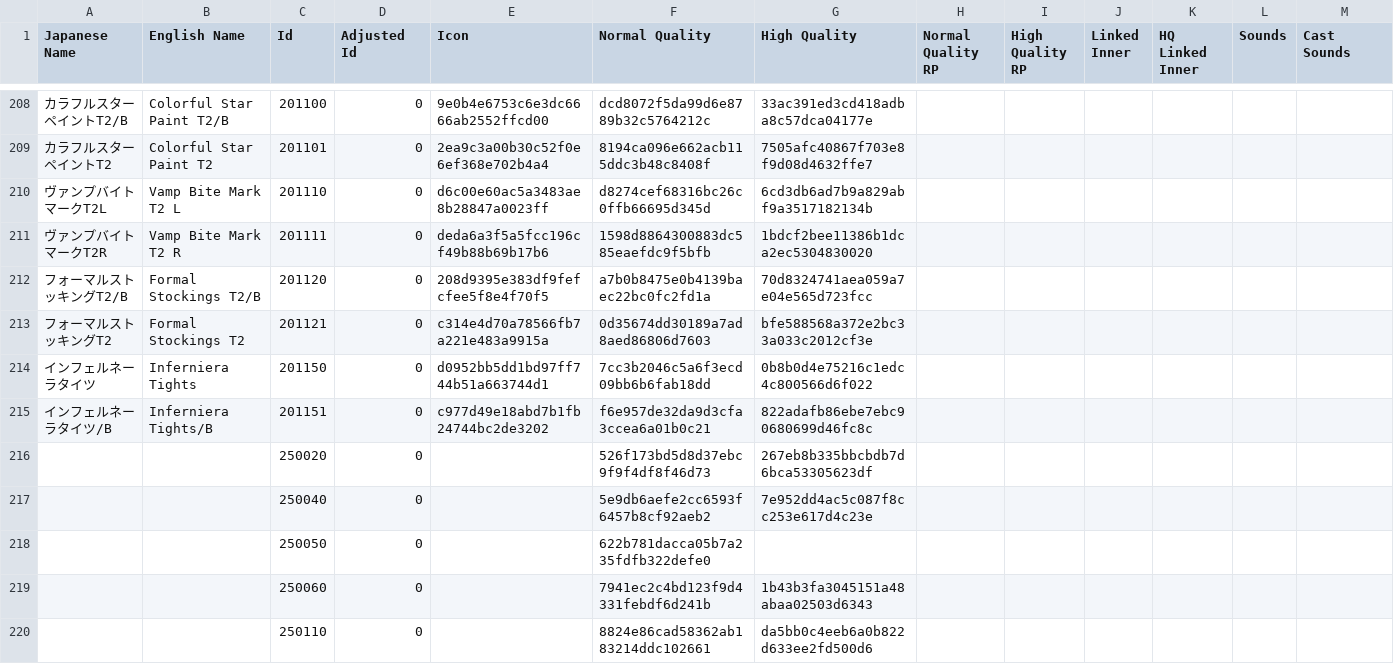
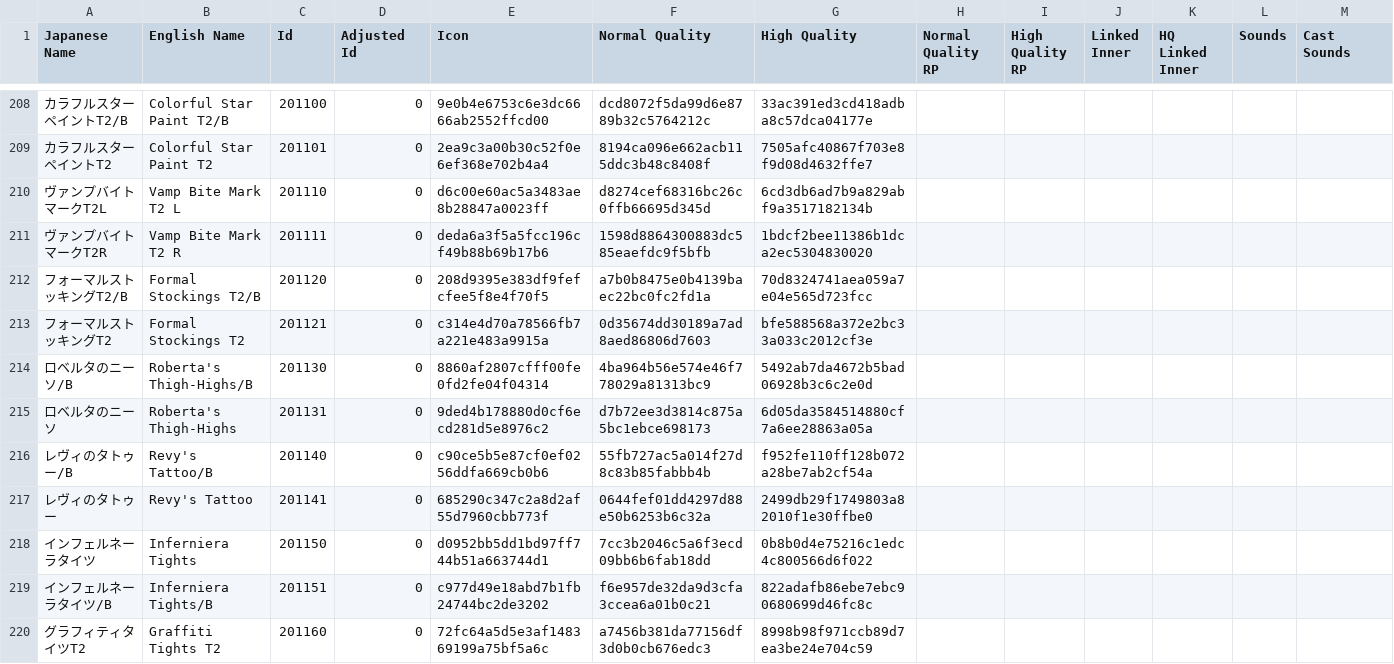
Before and after one commit to KizKizz/pso2_mod_manager, a CSV file: ItemRefSheets/Player/NGS/FemaleNGSBodyPaint.csv, drawn as a sheet; only a part is shown, gaps mark what is left out; the shorter side is filled out with more unchanged rows; rows hold the shown columns only; the diff covers the shown part only; the diff names each change by its address in the sheet, - before the commit and + after, or states it on an @@ line.

```diff
--- a/ItemRefSheets/Player/NGS/FemaleNGSBodyPaint.csv
+++ b/ItemRefSheets/Player/NGS/FemaleNGSBodyPaint.csv
+row 214: ロベルタのニーソ/B | Roberta's Thigh-Highs/B | 201130 | 0 | 8860af2807cfff00fe0fd2fe04f04314 | 4ba964b56e574e46f778029a81313bc9 | 5492ab7da4672b5bad06928b3c6c2e0d
+row 215: ロベルタのニーソ | Roberta's Thigh-Highs | 201131 | 0 | 9ded4b178880d0cf6ecd281d5e8976c2 | d7b72ee3d3814c875a5bc1ebce698173 | 6d05da3584514880cf7a6ee28863a05a
+row 216: レヴィのタトゥー/B | Revy's Tattoo/B | 201140 | 0 | c90ce5b5e87cf0ef0256ddfa669cb0b6 | 55fb727ac5a014f27d8c83b85fabbb4b | f952fe110ff128b072a28be7ab2cf54a
+row 217: レヴィのタトゥー | Revy's Tattoo | 201141 | 0 | 685290c347c2a8d2af55d7960cbb773f | 0644fef01dd4297d88e50b6253b6c32a | 2499db29f1749803a82010f1e30ffbe0
+row 220: グラフィティタイツT2 | Graffiti Tights T2 | 201160 | 0 | 72fc64a5d5e3af148369199a75bf5a6c | a7456b381da77156df3d0b0cb676edc3 | 8998b98f971ccb89d7ea3be24e704c59
```
Also changed, not shown: 24 added rows, 2 removed rows and 2 edited cells elsewhere in this file, ItemRefSheets/Player/NGS/AllHairNGS.csv, ItemRefSheets/Player/NGS/FacePaintNGS.csv, 36 other files.
